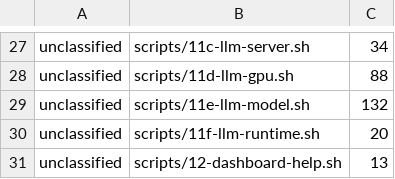
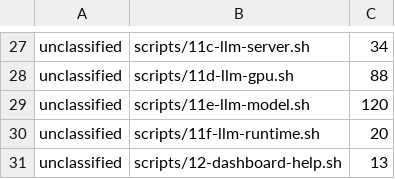
Before and after one commit to waynegault/ubuntu-console, a TSV file: tools/contracts-swallows-baseline.tsv, drawn as a sheet; only a part is shown, gaps mark what is left out.

Commit message:
chore(swallows): nine sites in the bench timeout wrapper recorded
Item 2, second slice.  Every reason was read out of __bench_run_with_timeout rather than inferred from the line: an empty pgid is the SAFE direction for the SIGKILL guard (it refuses to group-kill), an empty child pgid falls back to signalling the PID alone, both bare waits sit inside 'the child had already exited' branches (and their status IS what the function returns), the TERM pair is re-checked by the grace loop, and the KILL pair is uncatchable — so a failure there can only mean the process is already gone.  Plus the launch helper's TERM and the stale-log prune.

MEASURED: 11e's row falls 132 -> 120.  One site is deliberately left unmarked: the stale-log prune is a CONTINUATION TAIL, where a marker above splits the statement (bash: syntax error near unexpected token '|') and an inline reason would not fit the 120-character budget.  That is the third time this class has bitten, so the guard that skips it is now written into the pass.

Verified: bash -n; tools/lint.sh All checks passed, gated on its own exit code.

```diff
--- a/tools/contracts-swallows-baseline.tsv
+++ b/tools/contracts-swallows-baseline.tsv
@@ -28,3 +28,3 @@ unclassified	scripts/11c-llm-server.sh	34
 unclassified	scripts/11d-llm-gpu.sh	88
-unclassified	scripts/11e-llm-model.sh	132
+unclassified	scripts/11e-llm-model.sh	120
 unclassified	scripts/11f-llm-runtime.sh	20
```
Also changed, not shown: 1 other file.
